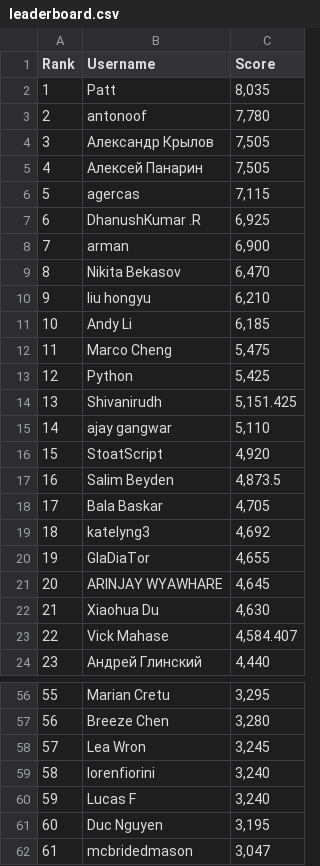
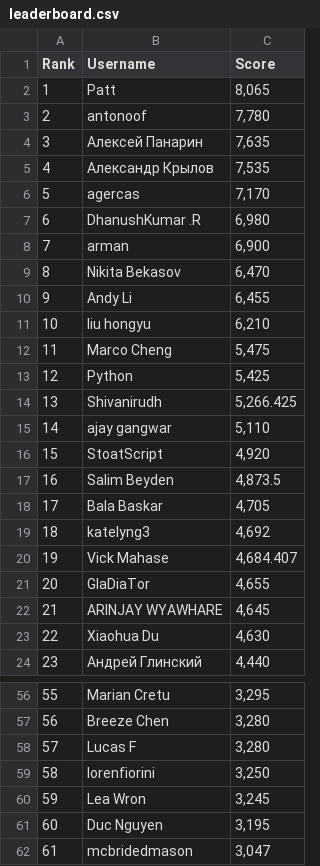
Before and after one commit to silvermete0r/deepml-top, a CSV file: leaderboard.csv, drawn as a sheet; only a part is shown, gaps mark what is left out; removed rows and columns are numbered as before the commit, all else as after; the diff covers the shown part only; the diff names each change by its address in the sheet, - before the commit and + after, or states it on an @@ line.

```diff
--- a/leaderboard.csv
+++ b/leaderboard.csv
-C2 (Score): 8,035
+C2 (Score): 8,065
-row 4: 3 | Александр Крылов | 7,505
@@ column A (Rank) renumbered between rows 4 and 86 @@
-C4 (Score): 7,505
+C4 (Score): 7,635
+row 5: 4 | Александр Крылов | 7,535
-C6 (Score): 7,115
+C6 (Score): 7,170
-C7 (Score): 6,925
+C7 (Score): 6,980
+row 10: 9 | Andy Li | 6,455
-row 11: 10 | Andy Li | 6,185
-C14 (Score): 5,151.425
+C14 (Score): 5,266.425
+row 20: 19 | Vick Mahase | 4,684.407
-row 23: 22 | Vick Mahase | 4,584.407
+row 58: 57 | Lucas F | 3,280
+row 59: 58 | lorenfiorini | 3,250
-row 59: 58 | lorenfiorini | 3,240
-row 60: 59 | Lucas F | 3,240
```
Also changed, not shown: 5 added rows, 5 removed rows and 2 edited cells elsewhere in this file, 2 other files.
